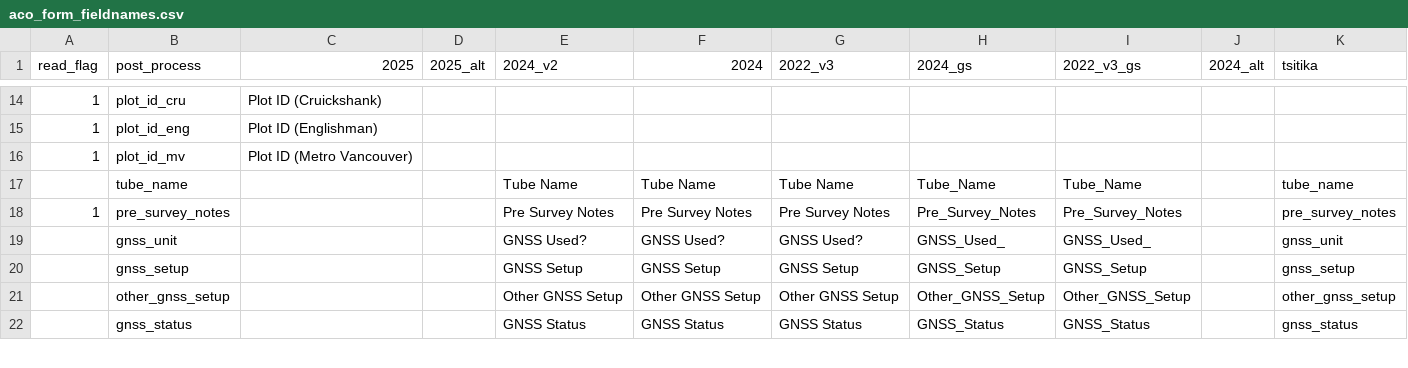
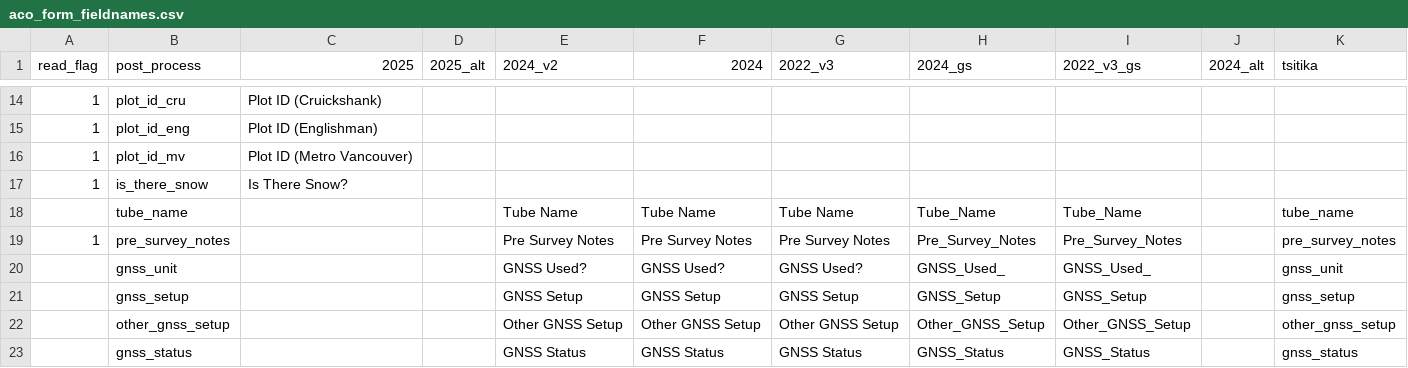
Before and after one commit to benjamin-connors/process-aco-forms, a CSV file: aco_form_fieldnames.csv, drawn as a sheet; only a part is shown, gaps mark what is left out.

Commit message:
added no snow

```diff
--- a/aco_form_fieldnames.csv
+++ b/aco_form_fieldnames.csv
@@ -16,2 +16,3 @@ read_flag,post_process,2025,2025_alt,2024_v2,2024,2022_v3,2024_gs,2022_v3_gs,202
 1,plot_id_mv,Plot ID (Metro Vancouver),,,,,,,,
+1,is_there_snow,Is There Snow?,,,,,,,,
 ,tube_name,,,Tube Name,Tube Name,Tube Name,Tube_Name,Tube_Name,,tube_name
```
